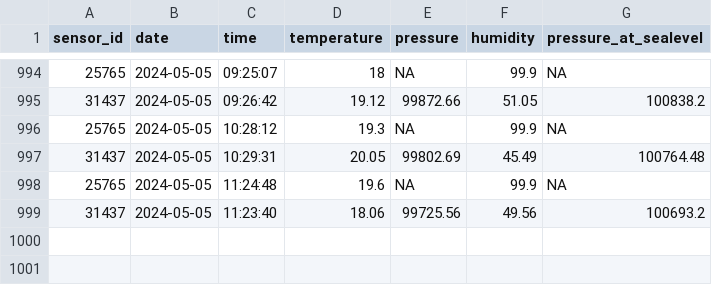
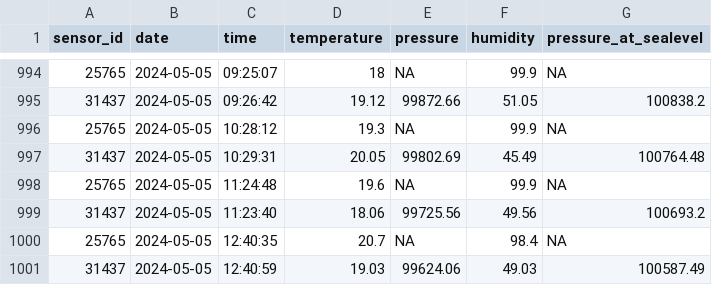
Before and after one commit to blomfelt/temperature, a TSV file: data/values.tsv, drawn as a sheet; only a part is shown, gaps mark what is left out; the diff names each change by its address in the sheet, - before the commit and + after, or states it on an @@ line.

Commit message:
New temperature

```diff
--- a/data/values.tsv
+++ b/data/values.tsv
+row 1000: 25765 | 2024-05-05 | 12:40:35 | 20.7 | NA | 98.4 | NA
+row 1001: 31437 | 2024-05-05 | 12:40:59 | 19.03 | 99624.06 | 49.03 | 100587.49
```
Also changed, not shown: 4 other files.
